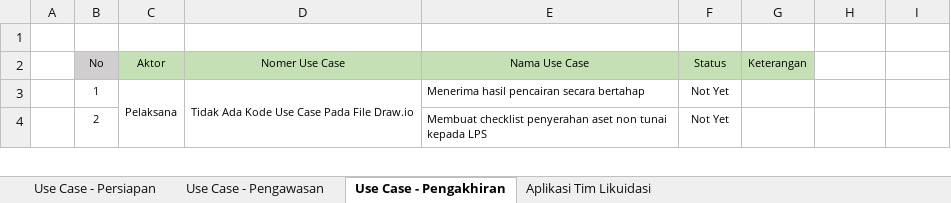
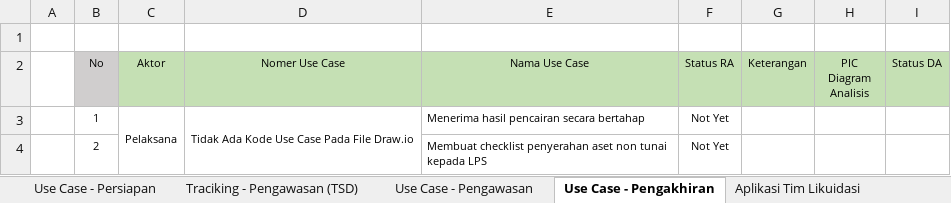
Before and after one commit to reshafahlevi/GLIK-DM, an Excel workbook: Robust Analisis - Likuidasi/Tracking Use Case - Robust Analisis (Module GLIK).xlsx, sheet Use Case - Pengakhiran, drawn as a sheet; only a part is shown; values as stored, in another font and other column widths than the file's, no borders; the diff names each change by its address in the sheet, - before the commit and + after, or states it on an @@ line.

```diff
--- a/Robust Analisis - Likuidasi/Tracking Use Case - Robust Analisis (Module GLIK).xlsx (sheet Use Case - Pengakhiran)
+++ b/Robust Analisis - Likuidasi/Tracking Use Case - Robust Analisis (Module GLIK).xlsx (sheet Use Case - Pengakhiran)
+sheet tab: Traciking - Pengawasan (TSD)
-F2: Status
+F2: Status RA
-H2: (empty)
+H2: PIC Diagram Analisis
-H2:I2 fill: none
+H2:I2 fill: #C5E0B4
-I2: (empty)
+I2: Status DA
```
Also changed, not shown: sheet Use Case - Pengawasan, sheet Aplikasi Tim Likuidasi, sheet Use Case - Persiapan, hidden cells, 2 other files.
